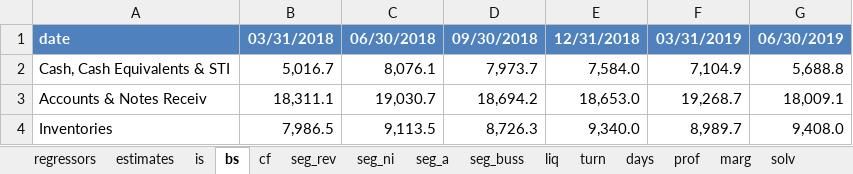
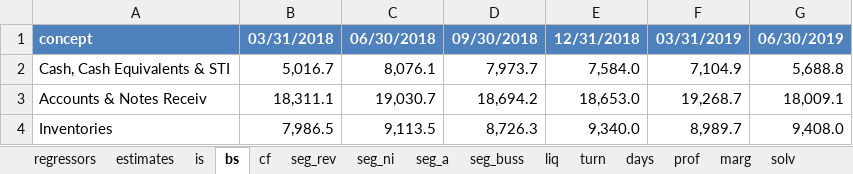
Before and after one commit to jgpeniche/R4Finance, an Excel workbook: slides/data/template.xlsx, sheet bs, drawn as a sheet; only a part is shown; values as stored, in another font and other column widths than the file's, no borders; the diff names each change by its address in the sheet, - before the commit and + after, or states it on an @@ line.

Commit message:
Corrige formato de los nombres y agrega set de slides 5

```diff
--- a/slides/data/template.xlsx (sheet bs)
+++ b/slides/data/template.xlsx (sheet bs)
-A1: date
+A1: concept
```
Also changed, not shown: 22 other files.
